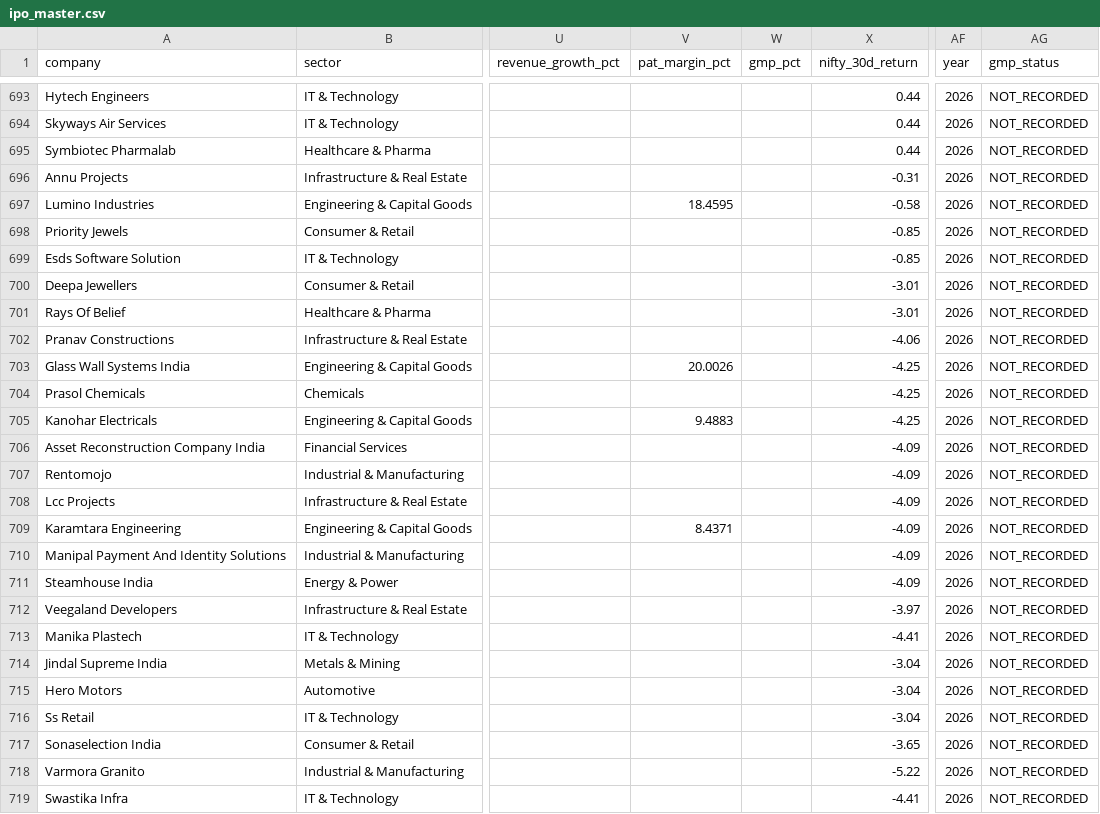
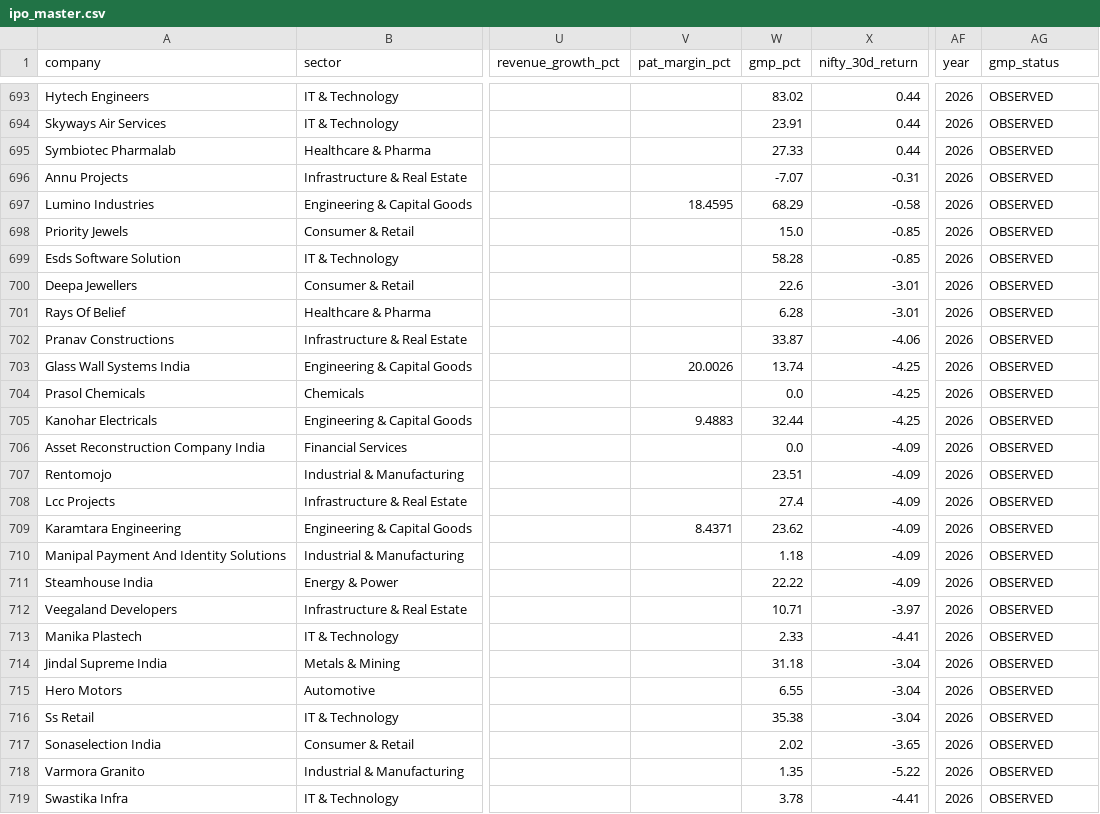
Before and after one commit to soul991/OPI, a CSV file: data/ipo_master.csv, drawn as a sheet; only a part is shown, gaps mark what is left out; the diff covers the shown part only; the diff names each change by its address in the sheet, - before the commit and + after, or states it on an @@ line.

```diff
--- a/data/ipo_master.csv
+++ b/data/ipo_master.csv
-W693 (gmp_pct): (empty)
+W693 (gmp_pct): 83.02
-AG693:AG719 (gmp_status): NOT_RECORDED
+AG693:AG719 (gmp_status): OBSERVED
-W694 (gmp_pct): (empty)
+W694 (gmp_pct): 23.91
-W695 (gmp_pct): (empty)
+W695 (gmp_pct): 27.33
-W696 (gmp_pct): (empty)
+W696 (gmp_pct): -7.07
-W697 (gmp_pct): (empty)
+W697 (gmp_pct): 68.29
-W698 (gmp_pct): (empty)
+W698 (gmp_pct): 15.0
-W699 (gmp_pct): (empty)
+W699 (gmp_pct): 58.28
-W700 (gmp_pct): (empty)
+W700 (gmp_pct): 22.6
-W701 (gmp_pct): (empty)
+W701 (gmp_pct): 6.28
-W702 (gmp_pct): (empty)
+W702 (gmp_pct): 33.87
-W703 (gmp_pct): (empty)
+W703 (gmp_pct): 13.74
-W704 (gmp_pct): (empty)
+W704 (gmp_pct): 0.0
-W705 (gmp_pct): (empty)
+W705 (gmp_pct): 32.44
-W706 (gmp_pct): (empty)
+W706 (gmp_pct): 0.0
-W707 (gmp_pct): (empty)
+W707 (gmp_pct): 23.51
-W708 (gmp_pct): (empty)
+W708 (gmp_pct): 27.4
-W709 (gmp_pct): (empty)
+W709 (gmp_pct): 23.62
-W710 (gmp_pct): (empty)
+W710 (gmp_pct): 1.18
-W711 (gmp_pct): (empty)
+W711 (gmp_pct): 22.22
-W712 (gmp_pct): (empty)
+W712 (gmp_pct): 10.71
-W713 (gmp_pct): (empty)
+W713 (gmp_pct): 2.33
-W714 (gmp_pct): (empty)
+W714 (gmp_pct): 31.18
-W715 (gmp_pct): (empty)
+W715 (gmp_pct): 6.55
-W716 (gmp_pct): (empty)
+W716 (gmp_pct): 35.38
-W717 (gmp_pct): (empty)
+W717 (gmp_pct): 2.02
-W718 (gmp_pct): (empty)
+W718 (gmp_pct): 1.35
-W719 (gmp_pct): (empty)
+W719 (gmp_pct): 3.78
```
Also changed, not shown: 60 edited cells elsewhere in this file, 1 other file.
